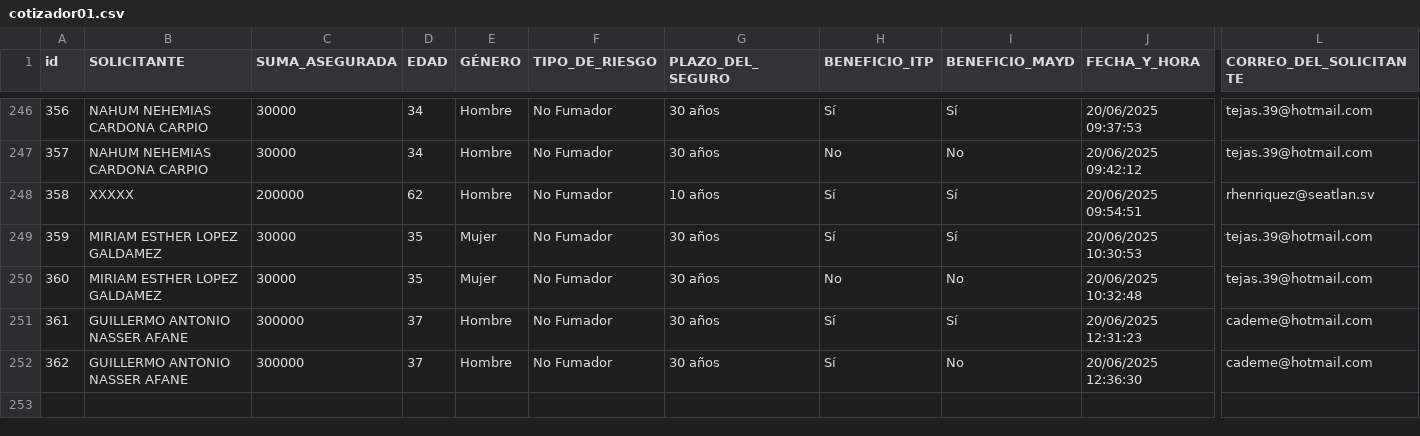
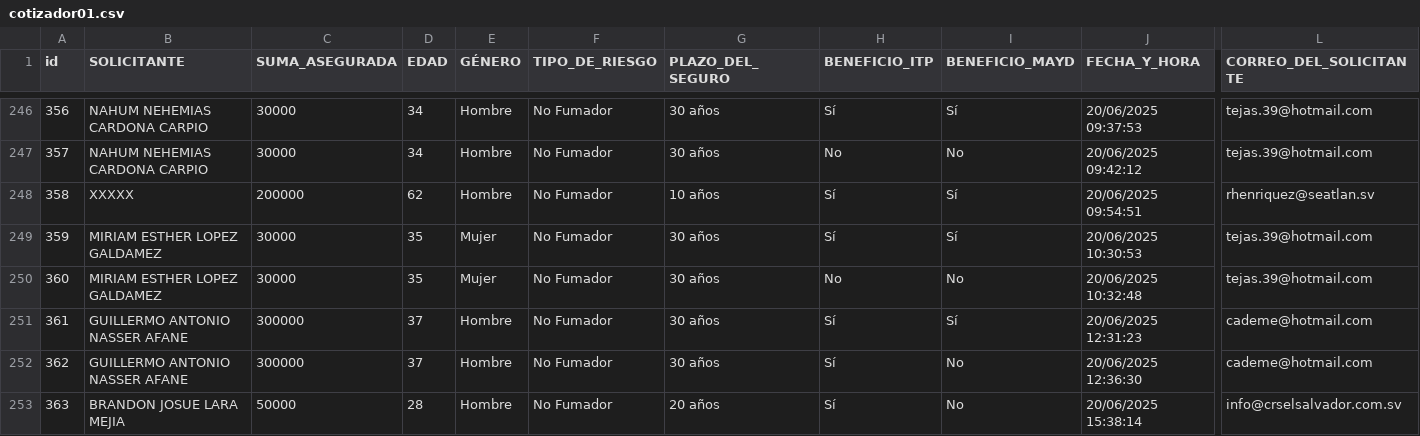
Before and after one commit to ricardoactuario/Estad-sticas, a CSV file: cotizador01.csv, drawn as a sheet; only a part is shown, gaps mark what is left out; rows hold the shown columns only; the diff names each change by its address in the sheet, - before the commit and + after, or states it on an @@ line.

Commit message:
Actualizar cotizador01.csv automáticamente

```diff
--- a/cotizador01.csv
+++ b/cotizador01.csv
+row 253: 363 | BRANDON JOSUE LARA MEJIA | 50000 | 28 | Hombre | No Fumador | 20 años | Sí | No | 20/06/2025 15:38:14 | info@crselsalvador.com.sv
```
